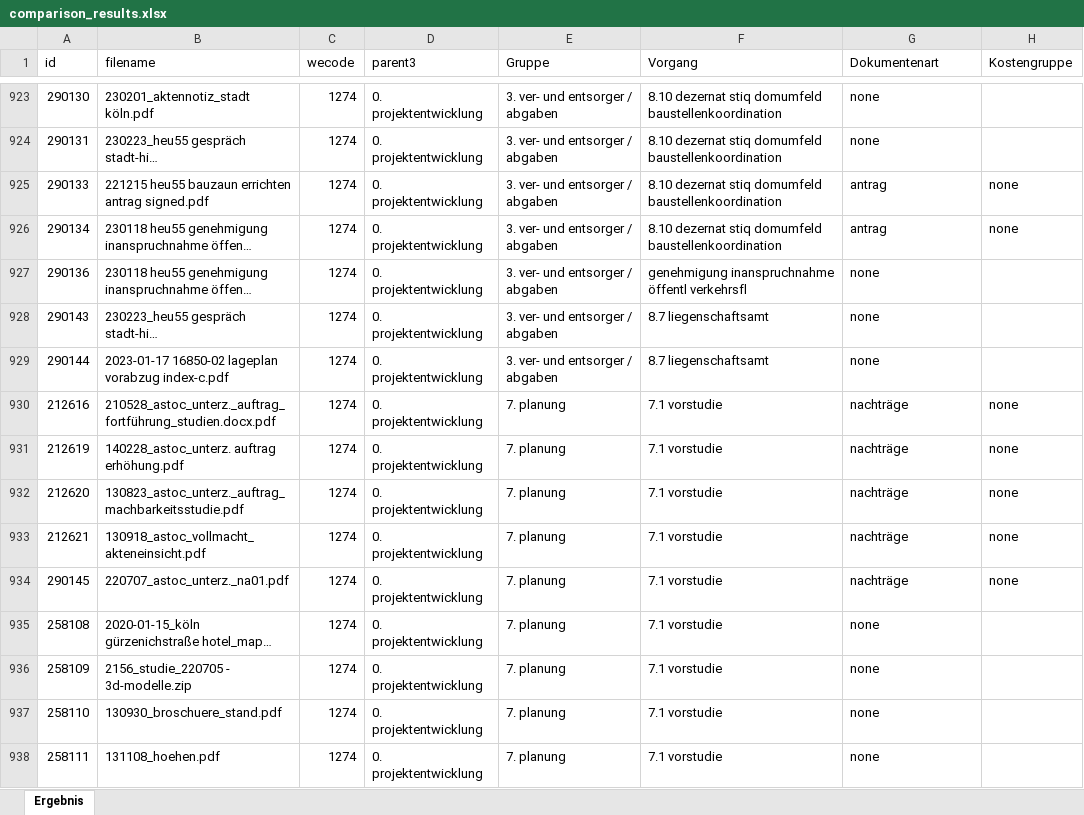
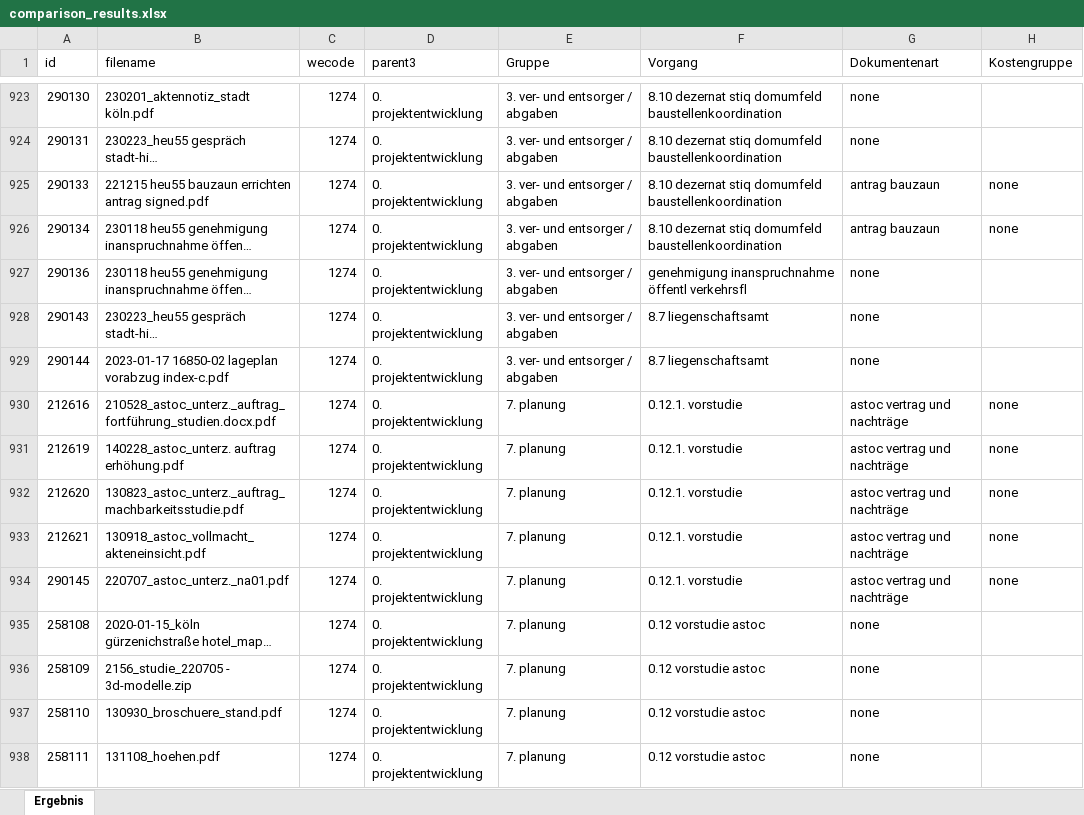
Before and after one commit to ericbck/sicore_excel_compare, an Excel workbook: comparison_results.xlsx, sheet Ergebnis, drawn as a sheet; only a part is shown, gaps mark what is left out; long unchanged cells end in …; values as stored, in another font and other column widths than the file's, no cell formats; the diff covers the shown part only; the diff names each change by its address in the sheet, - before the commit and + after, or states it on an @@ line.

```diff
--- a/comparison_results.xlsx (sheet Ergebnis)
+++ b/comparison_results.xlsx (sheet Ergebnis)
-G925:G926 (Dokumentenart): antrag
+G925:G926 (Dokumentenart): antrag bauzaun
-F930:F934 (Vorgang): 7.1 vorstudie
+F930:F934 (Vorgang): 0.12.1. vorstudie
-G930:G934 (Dokumentenart): nachträge
+G930:G934 (Dokumentenart): astoc vertrag und nachträge
-F935:F938 (Vorgang): 7.1 vorstudie
+F935:F938 (Vorgang): 0.12 vorstudie astoc
```
Also changed, not shown: 200 edited cells elsewhere in this sheet, cell formats, 2 other files.
